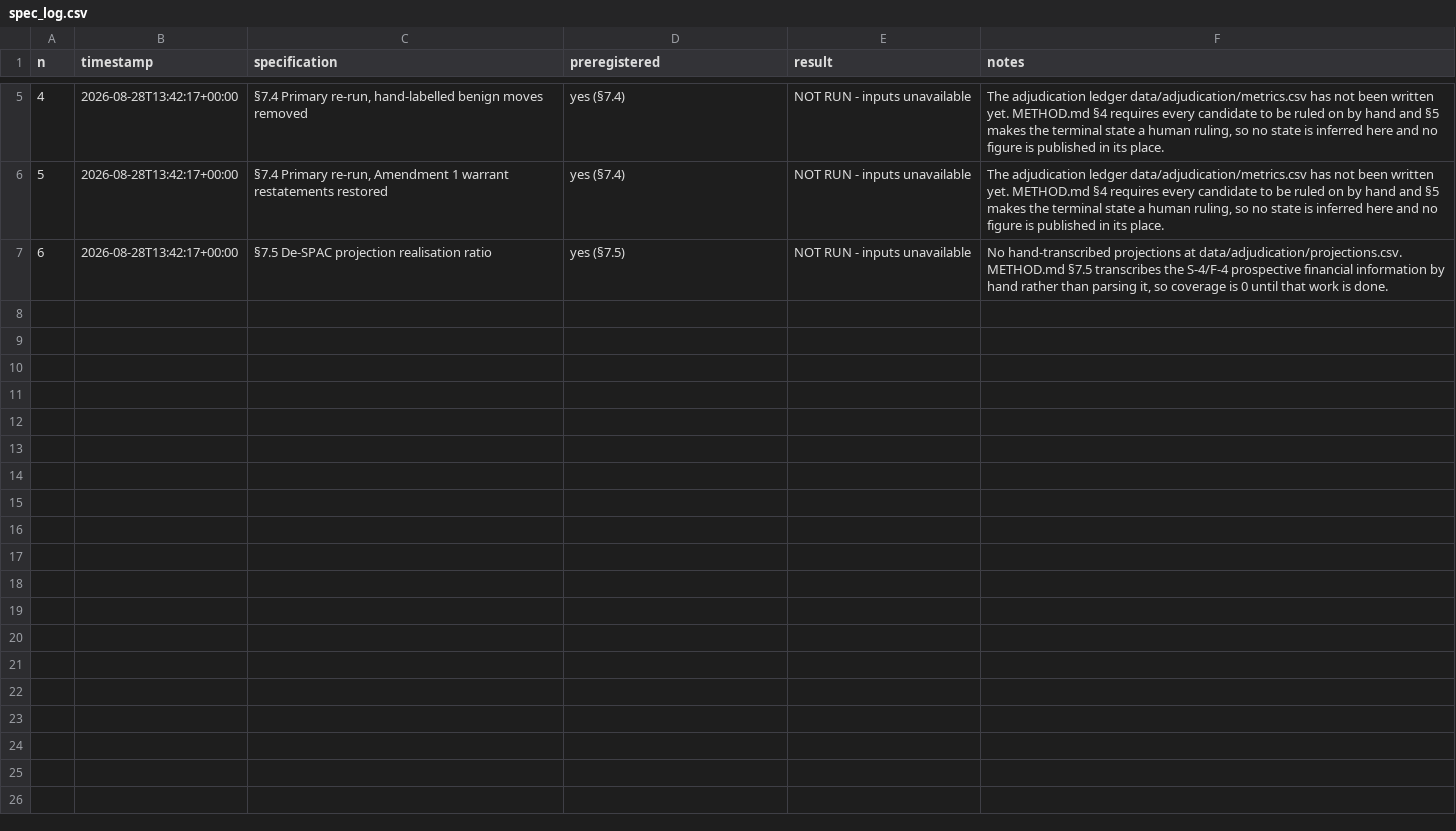
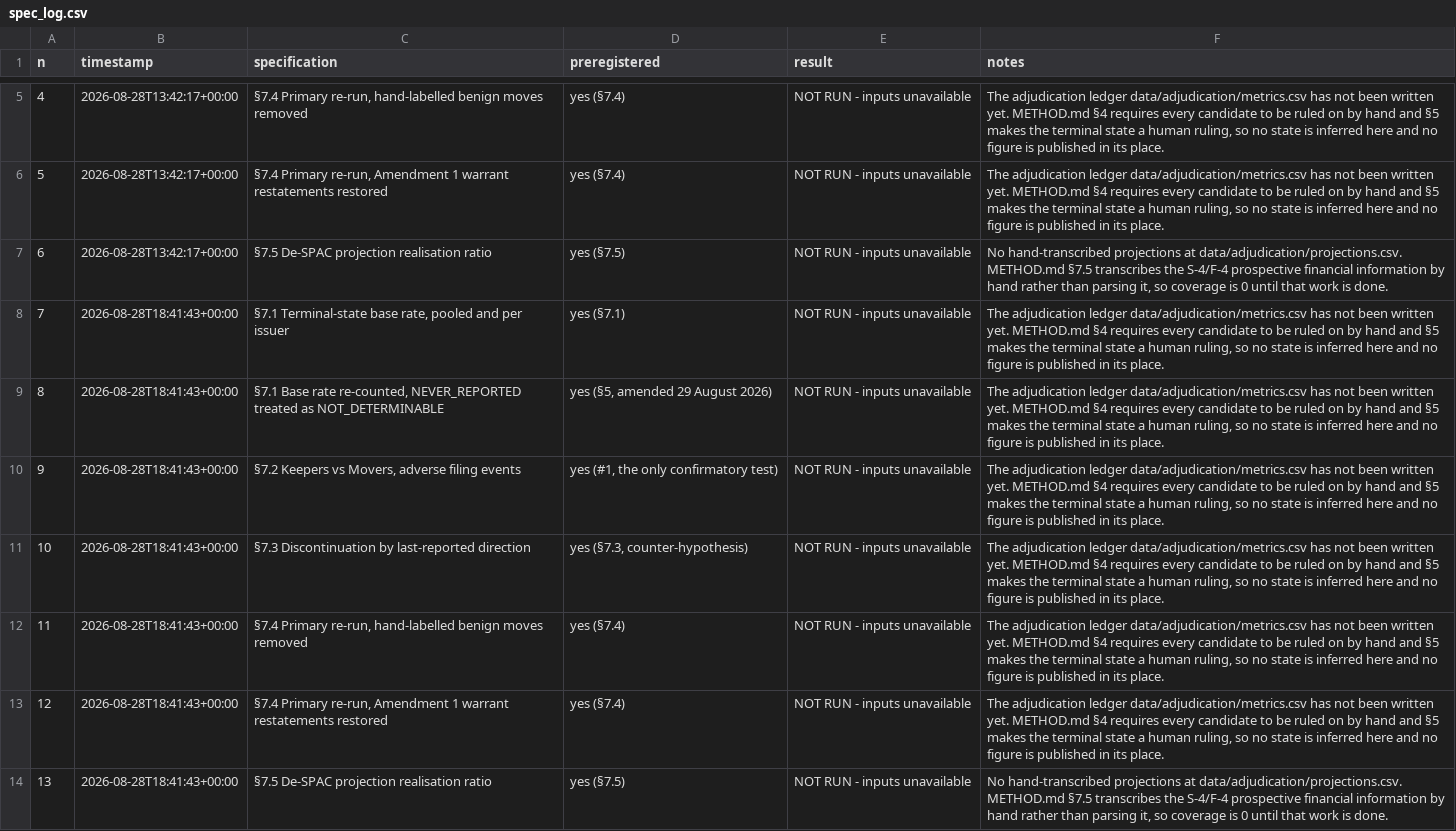
Before and after one commit to NTUgoat/underwritten, a CSV file: data/derived/spec_log.csv, drawn as a sheet; only a part is shown, gaps mark what is left out; the diff names each change by its address in the sheet, - before the commit and + after, or states it on an @@ line.

Commit message:
Corpus complete: 50 of 50 issuers, 9,016 documents, zero gaps
The full pull took 4.8 hours and reported 16 unreadable documents. Re-running
from cache retrieved every one of them - those failures were transient, not
missing documents - so coverage is now complete with no gaps at all. That
matters because a gap is evidence against calling a metric absent, and having
none removes a whole class of NOT_DETERMINABLE verdicts from the study.

Final worklist against all 50 issuers: 22,397 located occurrences collapsing to
1,374 rulings. Section 6 evidence computed for every one: 298 meet the
four-period absence test, 881 do not, 195 are not determinable, and 180 are
eligible for NEVER_REPORTED - defined in a listing document and appearing in
nothing filed since.

Funnel: 689 candidates enumerated, 50 accepted, 116 rejected on a stated
criterion (C0 87, C1b 15, C3 9, C1c 4, C2 1).

Analysis re-run and correctly reports every section unavailable with its
reason, because no human has ruled on anything yet.

```diff
--- a/data/derived/spec_log.csv
+++ b/data/derived/spec_log.csv
+row 8: 7 | 2026-08-28T18:41:43+00:00 | §7.1 Terminal-state base rate, pooled and per issuer | yes (§7.1) | NOT RUN - inputs unavailable | The adjudication ledger data/adjudication/metrics.csv has not been written yet. METHOD.md §4 requires every candidate to be ruled on by hand and §5 makes the terminal state a human ruling, so no state is inferred here and no figure is published in its place.
+row 9: 8 | 2026-08-28T18:41:43+00:00 | §7.1 Base rate re-counted, NEVER_REPORTED treated as NOT_DETERMINABLE | yes (§5, amended 29 August 2026) | NOT RUN - inputs unavailable | The adjudication ledger data/adjudication/metrics.csv has not been written yet. METHOD.md §4 requires every candidate to be ruled on by hand and §5 makes the terminal state a human ruling, so no state is inferred here and no figure is published in its place.
+row 10: 9 | 2026-08-28T18:41:43+00:00 | §7.2 Keepers vs Movers, adverse filing events | yes (#1, the only confirmatory test) | NOT RUN - inputs unavailable | The adjudication ledger data/adjudication/metrics.csv has not been written yet. METHOD.md §4 requires every candidate to be ruled on by hand and §5 makes the terminal state a human ruling, so no state is inferred here and no figure is published in its place.
+row 11: 10 | 2026-08-28T18:41:43+00:00 | §7.3 Discontinuation by last-reported direction | yes (§7.3, counter-hypothesis) | NOT RUN - inputs unavailable | The adjudication ledger data/adjudication/metrics.csv has not been written yet. METHOD.md §4 requires every candidate to be ruled on by hand and §5 makes the terminal state a human ruling, so no state is inferred here and no figure is published in its place.
+row 12: 11 | 2026-08-28T18:41:43+00:00 | §7.4 Primary re-run, hand-labelled benign moves removed | yes (§7.4) | NOT RUN - inputs unavailable | The adjudication ledger data/adjudication/metrics.csv has not been written yet. METHOD.md §4 requires every candidate to be ruled on by hand and §5 makes the terminal state a human ruling, so no state is inferred here and no figure is published in its place.
+row 13: 12 | 2026-08-28T18:41:43+00:00 | §7.4 Primary re-run, Amendment 1 warrant restatements restored | yes (§7.4) | NOT RUN - inputs unavailable | The adjudication ledger data/adjudication/metrics.csv has not been written yet. METHOD.md §4 requires every candidate to be ruled on by hand and §5 makes the terminal state a human ruling, so no state is inferred here and no figure is published in its place.
+row 14: 13 | 2026-08-28T18:41:43+00:00 | §7.5 De-SPAC projection realisation ratio | yes (§7.5) | NOT RUN - inputs unavailable | No hand-transcribed projections at data/adjudication/projections.csv. METHOD.md §7.5 transcribes the S-4/F-4 prospective financial information by hand rather than parsing it, so coverage is 0 until that work is done.
```
Also changed, not shown: 6 other files.
